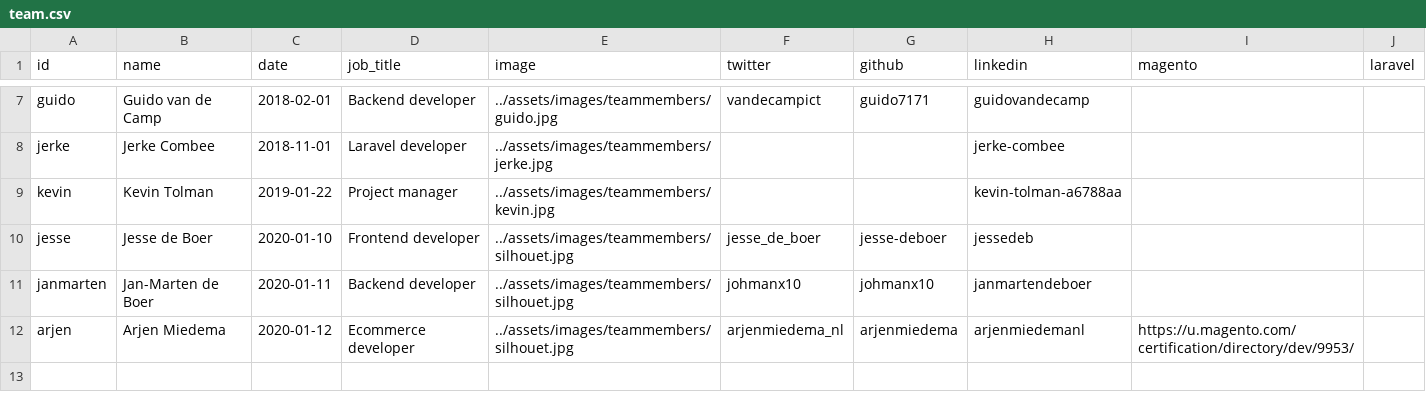
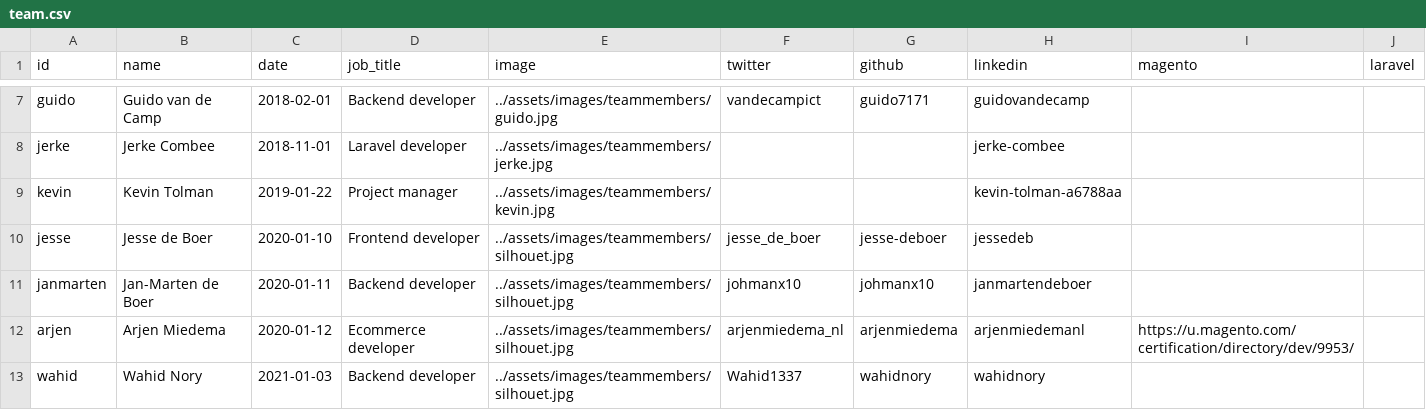
Before and after one commit to elgentos/gatsby-site, a CSV file: src/data/team.csv, drawn as a sheet; only a part is shown, gaps mark what is left out.

Commit message:
Added Wahid to the team 🥳

```diff
--- a/src/data/team.csv
+++ b/src/data/team.csv
@@ -12 +12,2 @@ janmarten,Jan-Marten de Boer,2020-01-11,Backend developer,../assets/images/teamm
 arjen,Arjen Miedema,2020-01-12,Ecommerce developer,../assets/images/teammembers/silhouet.jpg,arjenmiedema_nl,arjenmiedema,arjenmiedemanl,https://u.magento.com/certification/directory/dev/9953/,
+wahid,Wahid Nory,2021-01-03,Backend developer,../assets/images/teammembers/silhouet.jpg,Wahid1337,wahidnory,wahidnory,,
```
